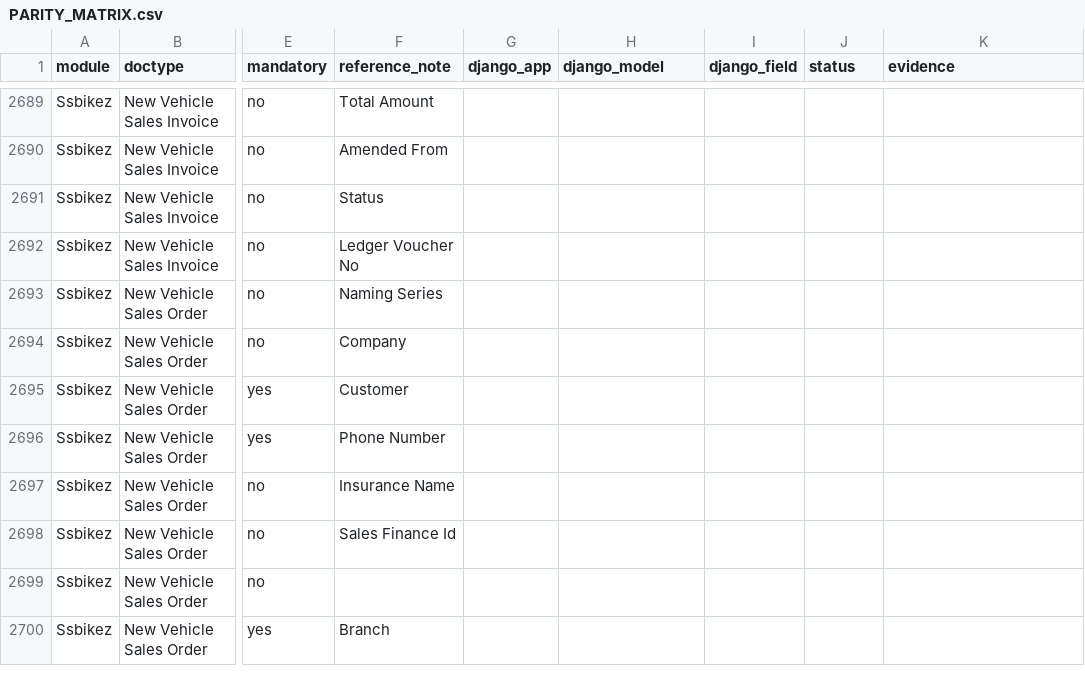
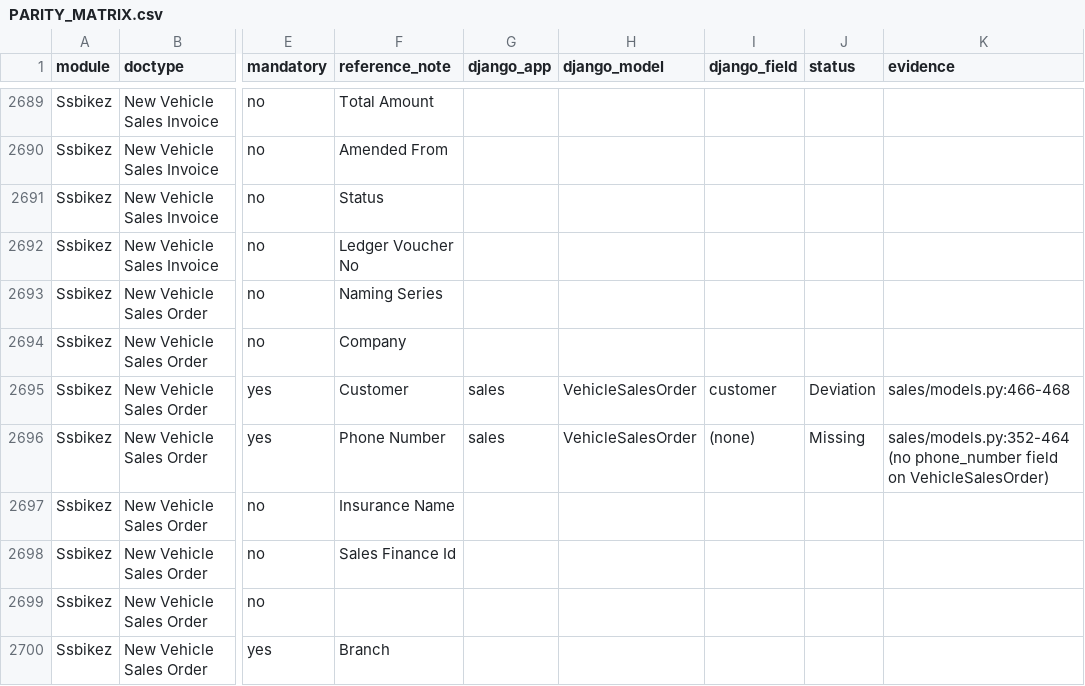
Before and after one commit to Satyawiwijj/ssbikez-erp, a CSV file: docs/audit/PARITY_MATRIX.csv, drawn as a sheet; only a part is shown, gaps mark what is left out; the diff covers the shown part only; the diff names each change by its address in the sheet, - before the commit and + after, or states it on an @@ line.

Commit message:
audit: complete Tier 1 (New Vehicle Sales) parity walkthrough

```diff
--- a/docs/audit/PARITY_MATRIX.csv
+++ b/docs/audit/PARITY_MATRIX.csv
-G2695:G2696 (django_app): (empty)
+G2695:G2696 (django_app): sales
-H2695:H2696 (django_model): (empty)
+H2695:H2696 (django_model): VehicleSalesOrder
-I2695 (django_field): (empty)
+I2695 (django_field): customer
-J2695 (status): (empty)
+J2695 (status): Deviation
-K2695 (evidence): (empty)
+K2695 (evidence): sales/models.py:466-468
-I2696 (django_field): (empty)
+I2696 (django_field): (none)
-J2696 (status): (empty)
+J2696 (status): Missing
-K2696 (evidence): (empty)
+K2696 (evidence): sales/models.py:352-464 (no phone_number field on VehicleSalesOrder)
```
Also changed, not shown: 2 added rows and 40 edited cells elsewhere in this file, 1 other file.
